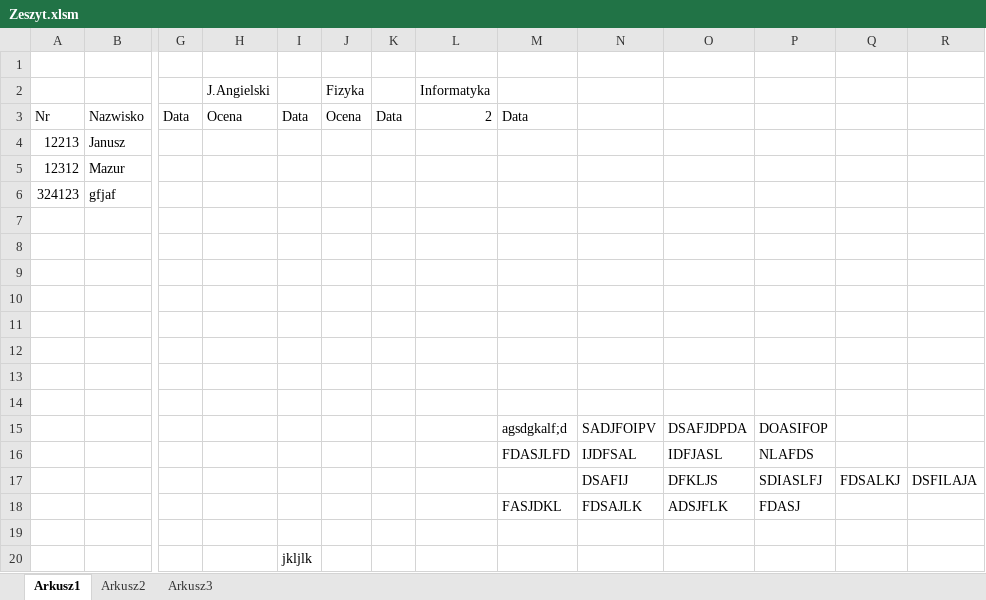
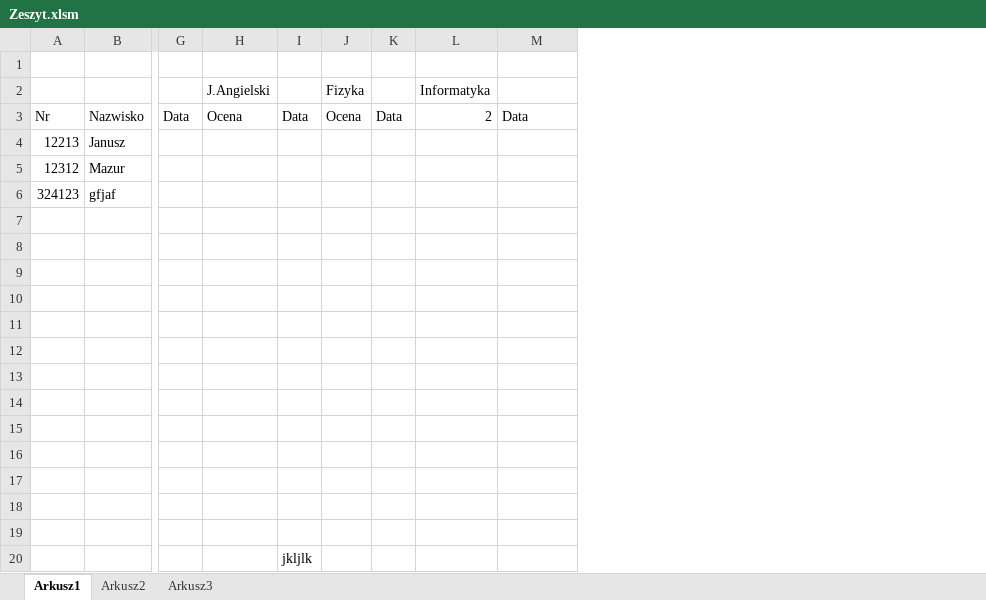
Before and after one commit to macijab/MyFirstVBA, an Excel workbook: Zeszyt.xlsm, sheet Arkusz1, drawn as a sheet; only a part is shown, gaps mark what is left out; values as stored, in another font and other column widths than the file's, no borders; charts and pictures not drawn; rows hold the shown columns only; the diff names each change by its address in the sheet, - before the commit and + after, or states it on an @@ line.

Commit message:
another brick in my brain

```diff
--- a/Zeszyt.xlsm (sheet Arkusz1)
+++ b/Zeszyt.xlsm (sheet Arkusz1)
-column N, rows 15-18: SADJFOIPV | IJDFSAL | DSAFIJ | FDSAJLK
-column O, rows 15-18: DSAFJDPDA | IDFJASL | DFKLJS | ADSJFLK
-column P, rows 15-18: DOASIFOP | NLAFDS | SDIASLFJ | FDASJ
-column Q, row 17: FDSALKJ
-column R, row 17: DSFILAJA
-row 15:  |  |  |  |  |  |  |  | agsdgkalf;d | SADJFOIPV | DSAFJDPDA | DOASIFOP
+row 15: (empty)
-row 16:  |  |  |  |  |  |  |  | FDASJLFD | IJDFSAL | IDFJASL | NLAFDS
+row 16: (empty)
-row 18:  |  |  |  |  |  |  |  | FASJDKL | FDSAJLK | ADSJFLK | FDASJ
+row 18: (empty)
```
